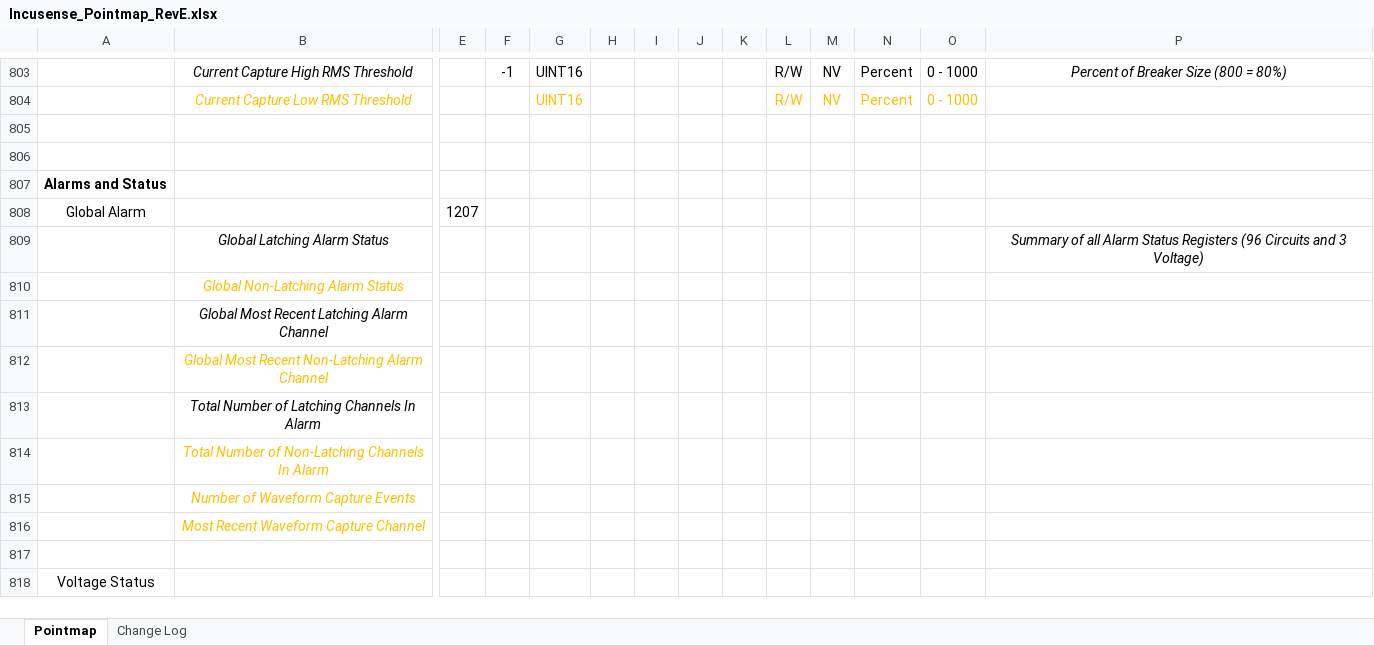
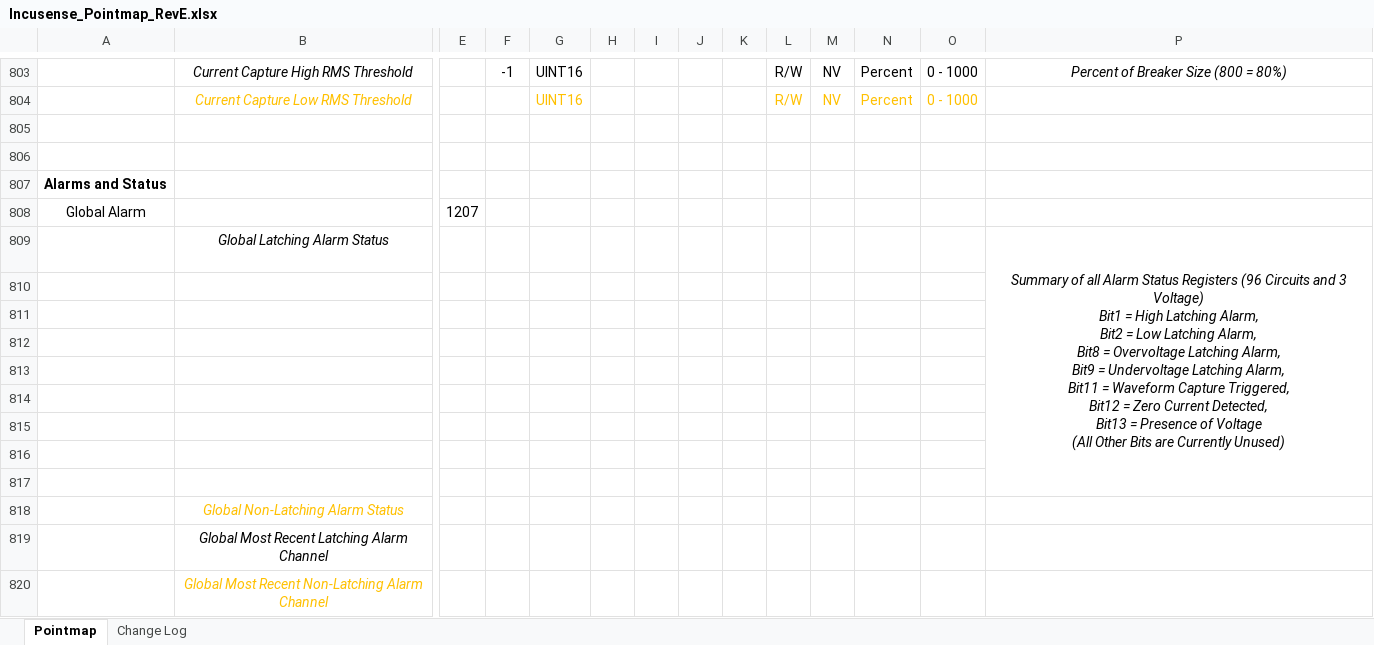
Before and after one commit to IncuSense/PublicDocuments, an Excel workbook: Modbus Pointmap/Incusense_Pointmap_RevE.xlsx, sheet Pointmap, drawn as a sheet; only a part is shown, gaps mark what is left out; the shorter side is filled out with more unchanged rows; values as stored, in another font and other column widths than the file's, no borders; rows hold the shown columns only; ↵ is a line break in a cell; the diff names each change by its address in the sheet, - before the commit and + after, or states it on an @@ line.

Commit message:
Update Incusense_Pointmap_RevE.xlsx

```diff
--- a/Modbus Pointmap/Incusense_Pointmap_RevE.xlsx (sheet Pointmap)
+++ b/Modbus Pointmap/Incusense_Pointmap_RevE.xlsx (sheet Pointmap)
-P809: …3 Voltage)
+P809: …3 Voltage) ↵ Bit1 = High Latching Alarm, ↵ Bit2 = Low Latching Alarm, ↵ Bit8 = Overvoltage Latching Alarm, ↵ Bit9 = Undervoltage Latching Alarm, ↵ Bit11 = Waveform Capture Triggered, ↵ Bit12 = Zero Current Detected, ↵ Bit13 = Presence of Voltage ↵ (All Other Bits are Currently Unused)
+P809:P817 merged
+row 810: (empty)
+row 811: (empty)
+row 812: (empty)
+row 813: (empty)
+row 814: (empty)
+row 815: (empty)
+row 816: (empty)
+row 817: (empty)
```
